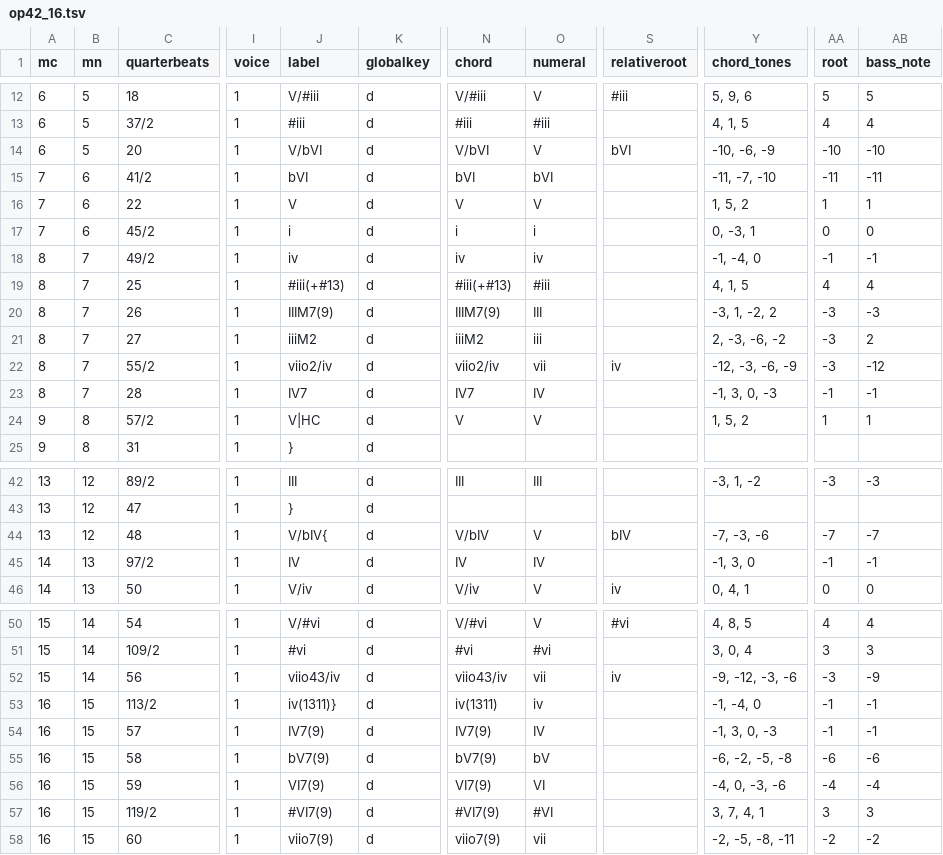
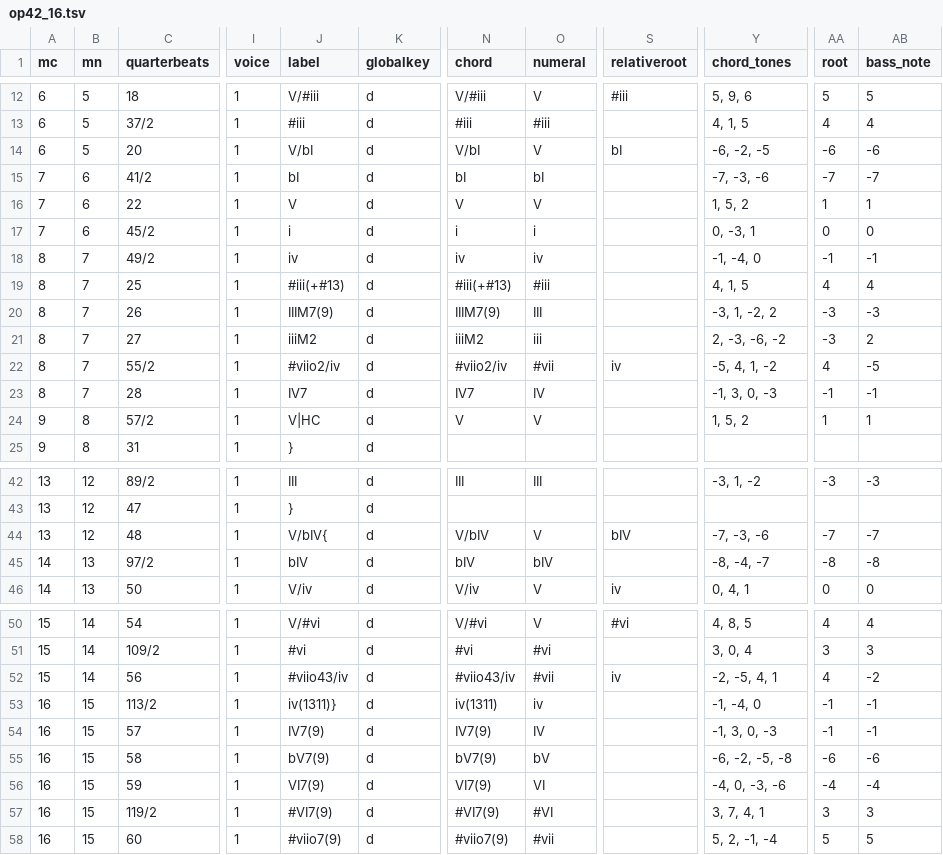
Before and after one commit to DCMLab/rachmaninoff_piano, a TSV file: harmonies/op42_16.tsv, drawn as a sheet; only a part is shown, gaps mark what is left out; the diff names each change by its address in the sheet, - before the commit and + after, or states it on an @@ line.

```diff
--- a/harmonies/op42_16.tsv
+++ b/harmonies/op42_16.tsv
-J14 (label): V/bVI
+J14 (label): V/bI
-N14 (chord): V/bVI
+N14 (chord): V/bI
-S14 (relativeroot): bVI
+S14 (relativeroot): bI
-Y14 (chord_tones): -10, -6, -9
+Y14 (chord_tones): -6, -2, -5
-AA14 (root): -10
+AA14 (root): -6
-AB14 (bass_note): -10
+AB14 (bass_note): -6
-J15 (label): bVI
+J15 (label): bI
-N15 (chord): bVI
+N15 (chord): bI
-O15 (numeral): bVI
+O15 (numeral): bI
-Y15 (chord_tones): -11, -7, -10
+Y15 (chord_tones): -7, -3, -6
-AA15 (root): -11
+AA15 (root): -7
-AB15 (bass_note): -11
+AB15 (bass_note): -7
-J22 (label): viio2/iv
+J22 (label): #viio2/iv
-N22 (chord): viio2/iv
+N22 (chord): #viio2/iv
-O22 (numeral): vii
+O22 (numeral): #vii
-Y22 (chord_tones): -12, -3, -6, -9
+Y22 (chord_tones): -5, 4, 1, -2
-AA22 (root): -3
+AA22 (root): 4
-AB22 (bass_note): -12
+AB22 (bass_note): -5
-J45 (label): IV
+J45 (label): bIV
-N45 (chord): IV
+N45 (chord): bIV
-O45 (numeral): IV
+O45 (numeral): bIV
-Y45 (chord_tones): -1, 3, 0
+Y45 (chord_tones): -8, -4, -7
-AA45 (root): -1
+AA45 (root): -8
-AB45 (bass_note): -1
+AB45 (bass_note): -8
-J52 (label): viio43/iv
+J52 (label): #viio43/iv
-N52 (chord): viio43/iv
+N52 (chord): #viio43/iv
-O52 (numeral): vii
+O52 (numeral): #vii
-Y52 (chord_tones): -9, -12, -3, -6
+Y52 (chord_tones): -2, -5, 4, 1
-AA52 (root): -3
+AA52 (root): 4
-AB52 (bass_note): -9
+AB52 (bass_note): -2
-J58 (label): viio7(9)
+J58 (label): #viio7(9)
-N58 (chord): viio7(9)
+N58 (chord): #viio7(9)
-O58 (numeral): vii
+O58 (numeral): #vii
-Y58 (chord_tones): -2, -5, -8, -11
+Y58 (chord_tones): 5, 2, -1, -4
-AA58 (root): -2
+AA58 (root): 5
-AB58 (bass_note): -2
+AB58 (bass_note): 5
```
Also changed, not shown: reviewed/op42_16_reviewed.tsv, 2 other files.
